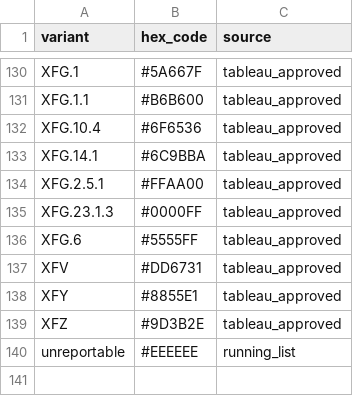
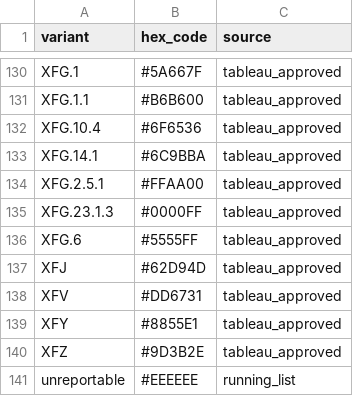
Before and after one commit to NW-PaGe/lineage-classification-cdc, a CSV file: pull_hexcodes/final_augmented_runninglist.csv, drawn as a sheet; only a part is shown, gaps mark what is left out; the diff names each change by its address in the sheet, - before the commit and + after, or states it on an @@ line.

```diff
--- a/pull_hexcodes/final_augmented_runninglist.csv
+++ b/pull_hexcodes/final_augmented_runninglist.csv
+row 137: XFJ | #62D94D | tableau_approved
```
Also changed, not shown: pull_hexcodes/pending_additions.csv, pull_hexcodes/qa_disagreements.csv, 1 other file.
